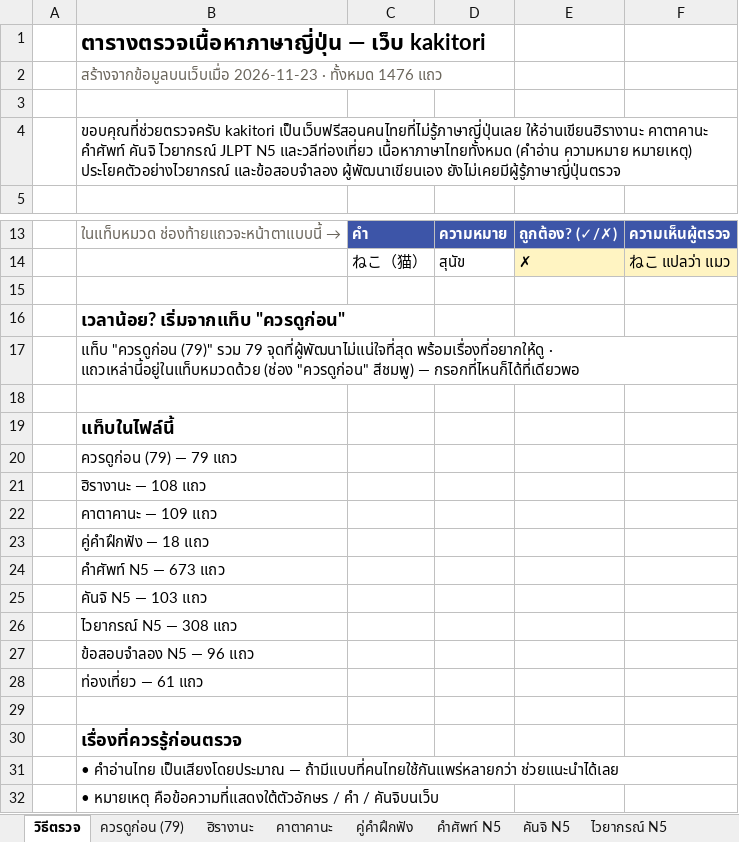
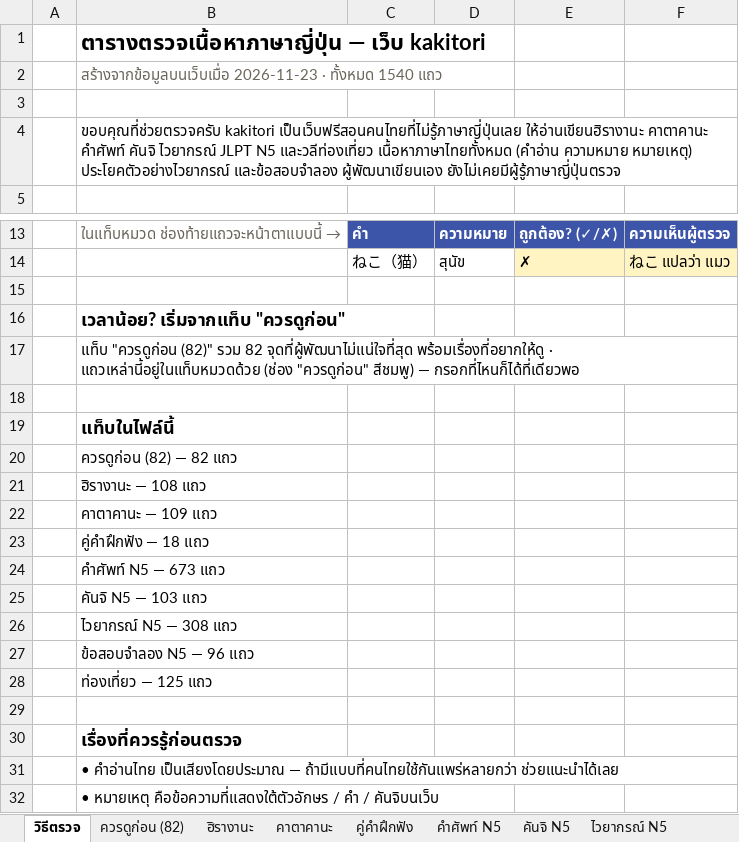
Before and after one commit to jame191036/kakitori, an Excel workbook: docs/content-review.xlsx, sheet วิธีตรวจ, drawn as a sheet; only a part is shown, gaps mark what is left out; values as stored, in another font and other column widths than the file's, no borders; the diff names each change by its address in the sheet, - before the commit and + after, or states it on an @@ line.

```diff
--- a/docs/content-review.xlsx (sheet วิธีตรวจ)
+++ b/docs/content-review.xlsx (sheet วิธีตรวจ)
-sheet tab: ควรดูก่อน (79)
+sheet tab: ควรดูก่อน (82)
-B2: …· ทั้งหมด 1476 แถว
+B2: …· ทั้งหมด 1540 แถว
-B17: แท็บ "ควรดูก่อน (79)" รวม 79 จุดที่ผู้พัฒนาไม่แน่ใจที่สุด พร้อมเรื่องที่อยากให้ดู…
+B17: แท็บ "ควรดูก่อน (82)" รวม 82 จุดที่ผู้พัฒนาไม่แน่ใจที่สุด พร้อมเรื่องที่อยากให้ดู…
-B20: ควรดูก่อน (79) — 79 แถว
+B20: ควรดูก่อน (82) — 82 แถว
-B28: ท่องเที่ยว — 61 แถว
+B28: ท่องเที่ยว — 125 แถว
```
Also changed, not shown: sheet ท่องเที่ยว, sheet ควรดูก่อน (82), 19 other files.
